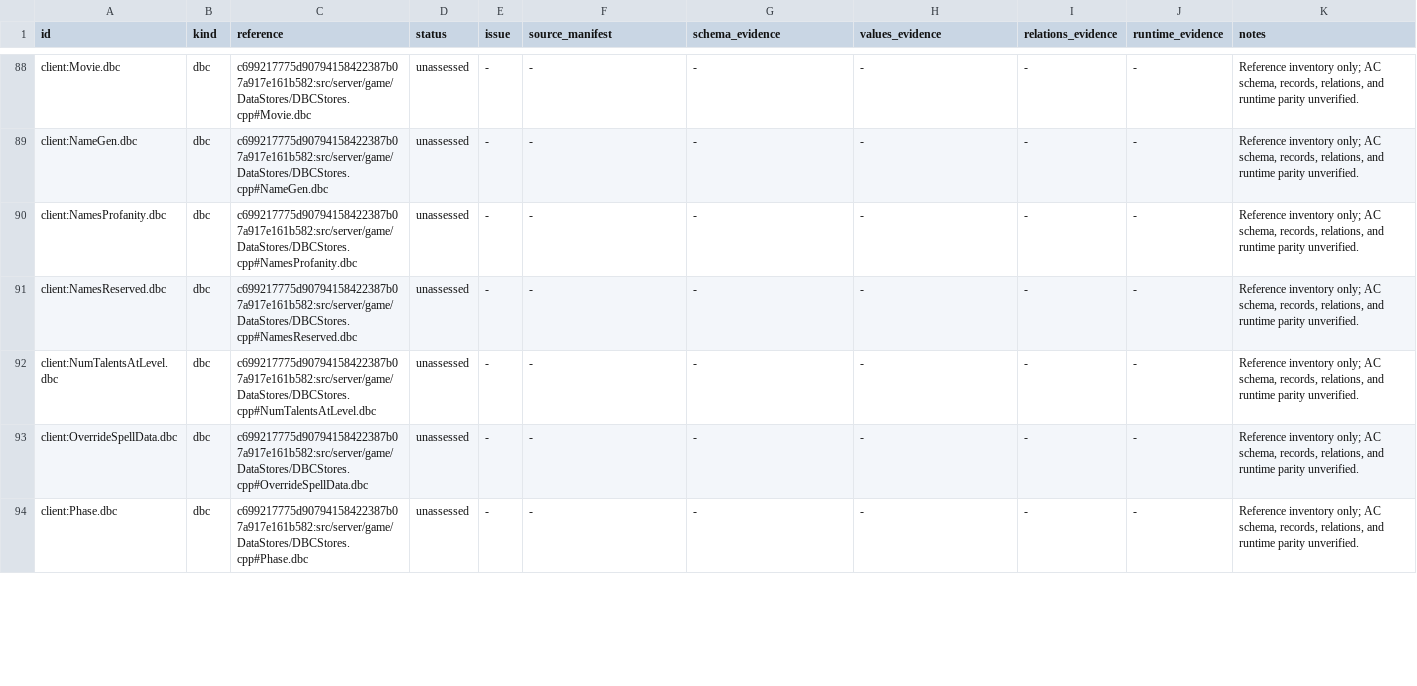
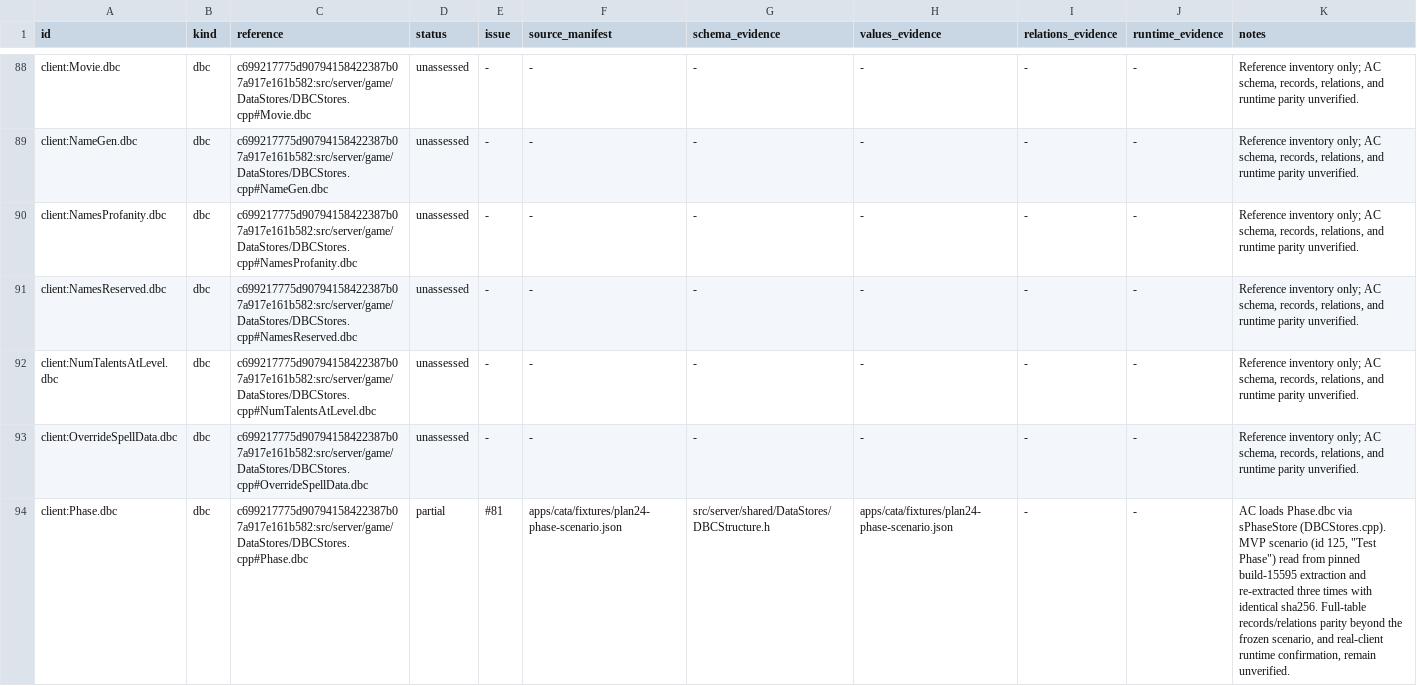
Before and after one commit to trolloks/azerothcore-cata, a TSV file: plan/parity-data.tsv, drawn as a sheet; only a part is shown, gaps mark what is left out; the diff covers the shown part only.

```diff
--- a/plan/parity-data.tsv
+++ b/plan/parity-data.tsv
@@ -93,2 +93,2 @@ client:NumTalentsAtLevel.dbc	dbc	c699217775d90794158422387b07a917e161b582:src/se
 client:OverrideSpellData.dbc	dbc	c699217775d90794158422387b07a917e161b582:src/server/game/DataStores/DBCStores.cpp#OverrideSpellData.dbc	unassessed	-	-	-	-	-	-	Reference inventory only; AC schema, records, relations, and runtime parity unverified.
-client:Phase.dbc	dbc	c699217775d90794158422387b07a917e161b582:src/server/game/DataStores/DBCStores.cpp#Phase.dbc	unassessed	-	-	-	-	-	-	Reference inventory only; AC schema, records, relations, and runtime parity unverified.
+client:Phase.dbc	dbc	c699217775d90794158422387b07a917e161b582:src/server/game/DataStores/DBCStores.cpp#Phase.dbc	partial	#81	apps/cata/fixtures/plan24-phase-scenario.json	src/server/shared/DataStores/DBCStructure.h	apps/cata/fixtures/plan24-phase-scenario.json	-	-	AC loads Phase.dbc via sPhaseStore (DBCStores.cpp). MVP scenario (id 125, "Test Phase") read from pinned build-15595 extraction and re-extracted three times with identical sha256. Full-table records/relations parity beyond the frozen scenario, and real-client runtime confirmation, remain unverified.
```
Also changed, not shown: 12 edited cells elsewhere in this file, 1 other file.
